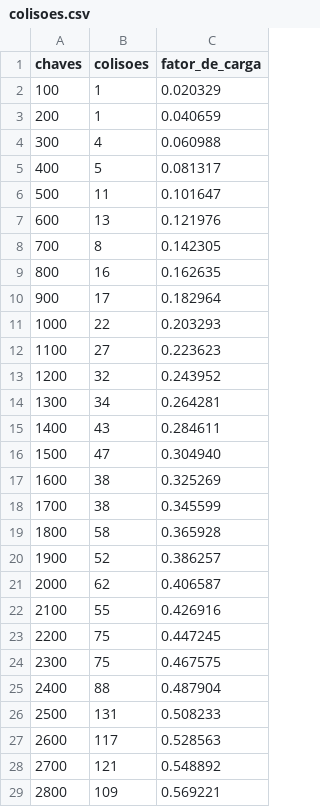
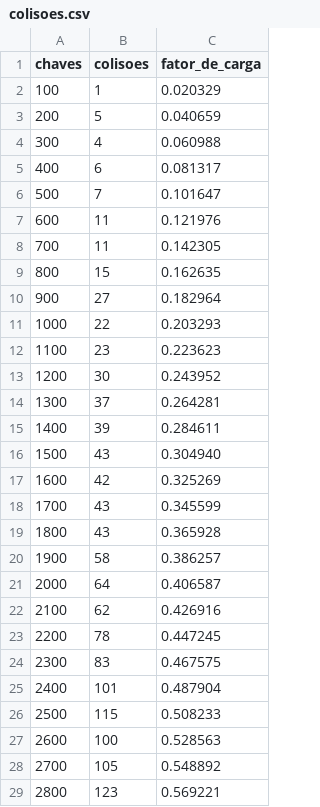
Before and after one commit to marialuiza15/EstruturaDeDadosAvancados-INF1010, a CSV file: TRAB-1/colisoes.csv, drawn as a sheet; only a part is shown; the diff covers the shown part only.

```diff
--- a/TRAB-1/colisoes.csv
+++ b/TRAB-1/colisoes.csv
@@ -2,28 +2,28 @@ chaves,colisoes,fator_de_carga
 100,1,0.020329
-200,1,0.040659
+200,5,0.040659
 300,4,0.060988
-400,5,0.081317
-500,11,0.101647
-600,13,0.121976
-700,8,0.142305
-800,16,0.162635
-900,17,0.182964
+400,6,0.081317
+500,7,0.101647
+600,11,0.121976
+700,11,0.142305
+800,15,0.162635
+900,27,0.182964
 1000,22,0.203293
-1100,27,0.223623
-1200,32,0.243952
-1300,34,0.264281
-1400,43,0.284611
-1500,47,0.304940
-1600,38,0.325269
-1700,38,0.345599
-1800,58,0.365928
-1900,52,0.386257
-2000,62,0.406587
-2100,55,0.426916
-2200,75,0.447245
-2300,75,0.467575
-2400,88,0.487904
-2500,131,0.508233
-2600,117,0.528563
-2700,121,0.548892
-2800,109,0.569221
+1100,23,0.223623
+1200,30,0.243952
+1300,37,0.264281
+1400,39,0.284611
+1500,43,0.304940
+1600,42,0.325269
+1700,43,0.345599
+1800,43,0.365928
+1900,58,0.386257
+2000,64,0.406587
+2100,62,0.426916
+2200,78,0.447245
+2300,83,0.467575
+2400,101,0.487904
+2500,115,0.508233
+2600,100,0.528563
+2700,105,0.548892
+2800,123,0.569221
```
Also changed, not shown: 13 edited cells elsewhere in this file, 5 other files.
